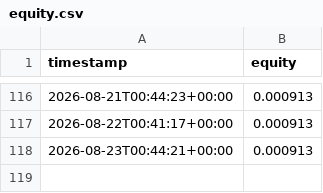
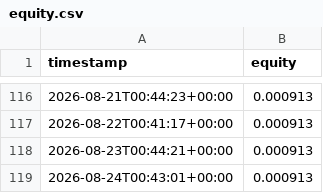
Before and after one commit to nsheng1568/funding-dispersion-trade, a CSV file: data/history/equity.csv, drawn as a sheet; only a part is shown, gaps mark what is left out; the diff names each change by its address in the sheet, - before the commit and + after, or states it on an @@ line.

```diff
--- a/data/history/equity.csv
+++ b/data/history/equity.csv
+row 119: 2026-08-24T00:43:01+00:00 | 0.000913
```
Also changed, not shown: data/history/positions.csv, data/history/signals.csv, 1 other file.
